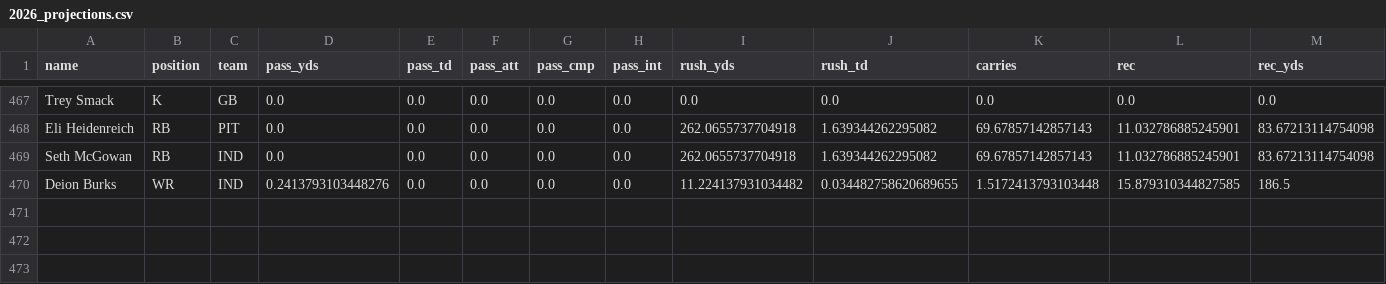
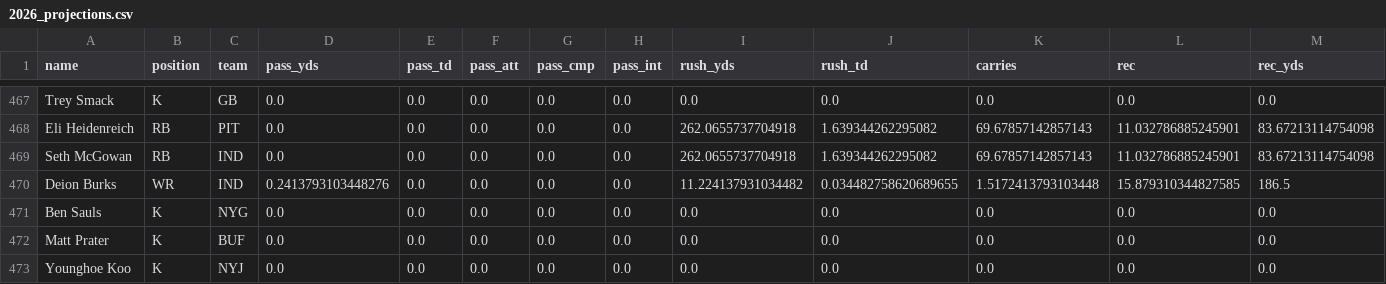
Before and after one commit to ericcarlson-code/gamblers-draft-optimizer, a CSV file: data/historical/2026_projections.csv, drawn as a sheet; only a part is shown, gaps mark what is left out; rows hold the shown columns only; the diff names each change by its address in the sheet, - before the commit and + after, or states it on an @@ line.

```diff
--- a/data/historical/2026_projections.csv
+++ b/data/historical/2026_projections.csv
+row 471: Ben Sauls | K | NYG | 0.0 | 0.0 | 0.0 | 0.0 | 0.0 | 0.0 | 0.0 | 0.0 | 0.0 | 0.0
+row 472: Matt Prater | K | BUF | 0.0 | 0.0 | 0.0 | 0.0 | 0.0 | 0.0 | 0.0 | 0.0 | 0.0 | 0.0
+row 473: Younghoe Koo | K | NYJ | 0.0 | 0.0 | 0.0 | 0.0 | 0.0 | 0.0 | 0.0 | 0.0 | 0.0 | 0.0
```
Also changed, not shown: 1 other file.
